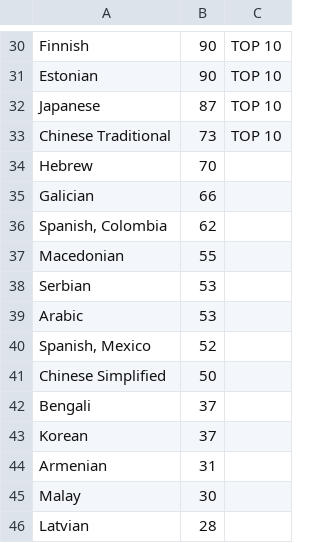
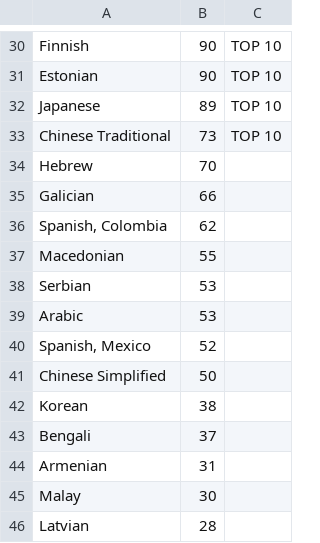
Before and after one commit to matks/TopTranslators, a CSV file: data/languages.csv, drawn as a sheet; only a part is shown, gaps mark what is left out.

```diff
--- a/data/languages.csv
+++ b/data/languages.csv
@@ -31,3 +31,3 @@ Finnish,90,"TOP 10"
 Estonian,90,"TOP 10"
-Japanese,87,"TOP 10"
+Japanese,89,"TOP 10"
 "Chinese Traditional",73,"TOP 10"
@@ -41,4 +41,4 @@ Arabic,53,
 "Chinese Simplified",50,
+Korean,38,
 Bengali,37,
-Korean,37,
 Armenian,31,
```
Also changed, not shown: data/translators.csv, 1 other file.
